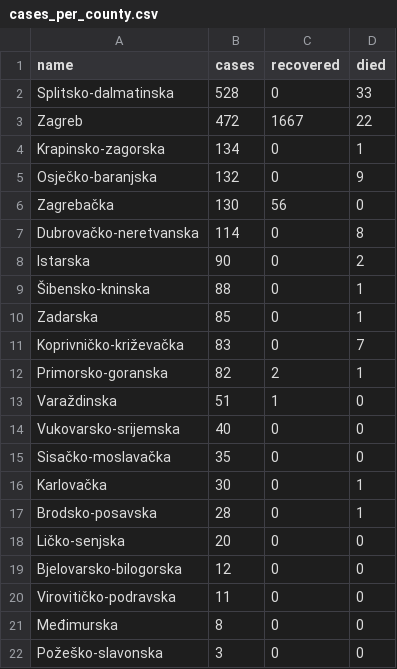
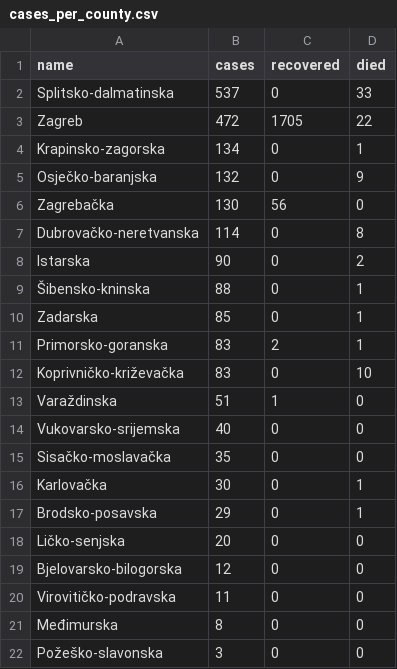
Before and after one commit to tonivrbic/covid-19-croatia, a CSV file: generated/cases_per_county.csv, drawn as a sheet.

```diff
--- a/generated/cases_per_county.csv
+++ b/generated/cases_per_county.csv
@@ -1,4 +1,4 @@
 name,cases,recovered,died
-Splitsko-dalmatinska,528,0,33
-Zagreb,472,1667,22
+Splitsko-dalmatinska,537,0,33
+Zagreb,472,1705,22
 Krapinsko-zagorska,134,0,1
@@ -10,4 +10,4 @@ Istarska,90,0,2
 Zadarska,85,0,1
-Koprivničko-križevačka,83,0,7
-Primorsko-goranska,82,2,1
+Primorsko-goranska,83,2,1
+Koprivničko-križevačka,83,0,10
 Varaždinska,51,1,0
@@ -16,3 +16,3 @@ Sisačko-moslavačka,35,0,0
 Karlovačka,30,0,1
-Brodsko-posavska,28,0,1
+Brodsko-posavska,29,0,1
 Ličko-senjska,20,0,0
```
Also changed, not shown: covid_hr.csv, generated/cases_per_day.csv, 5 other files.
